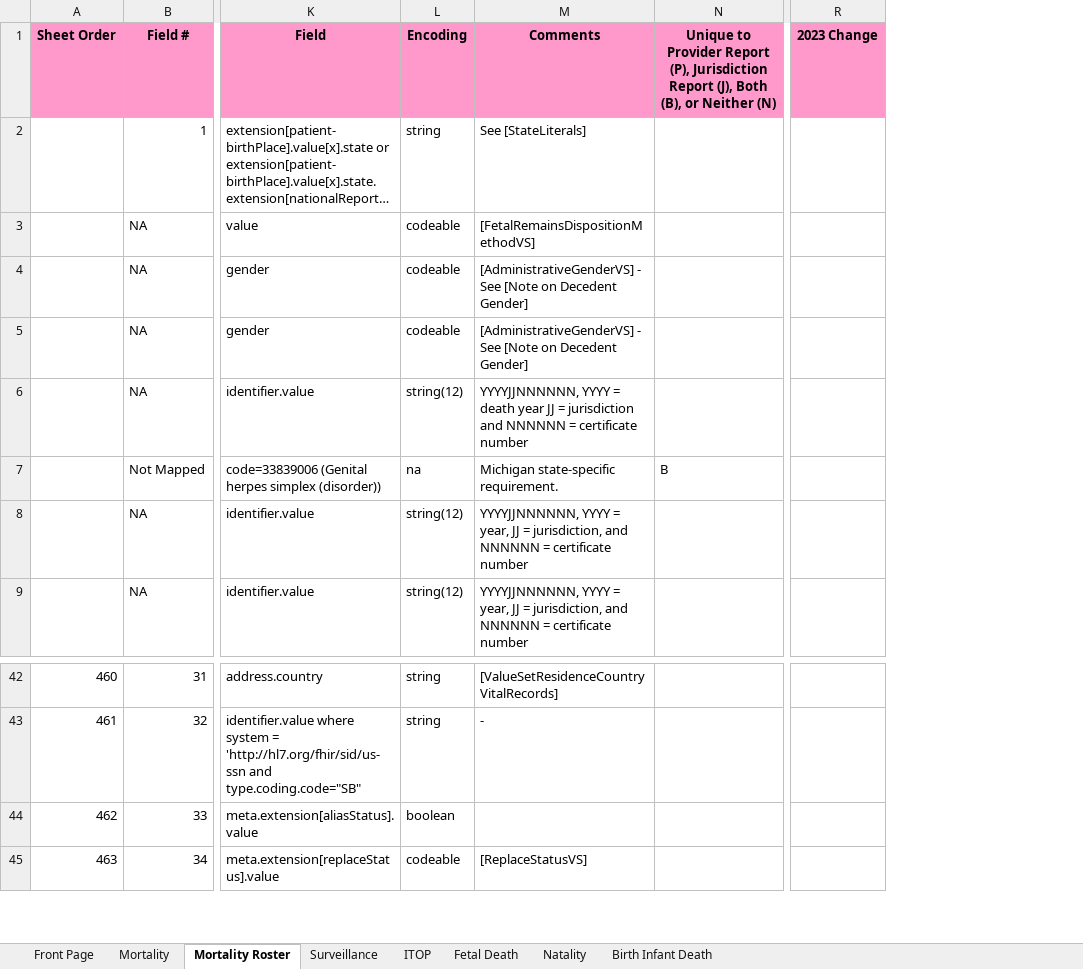
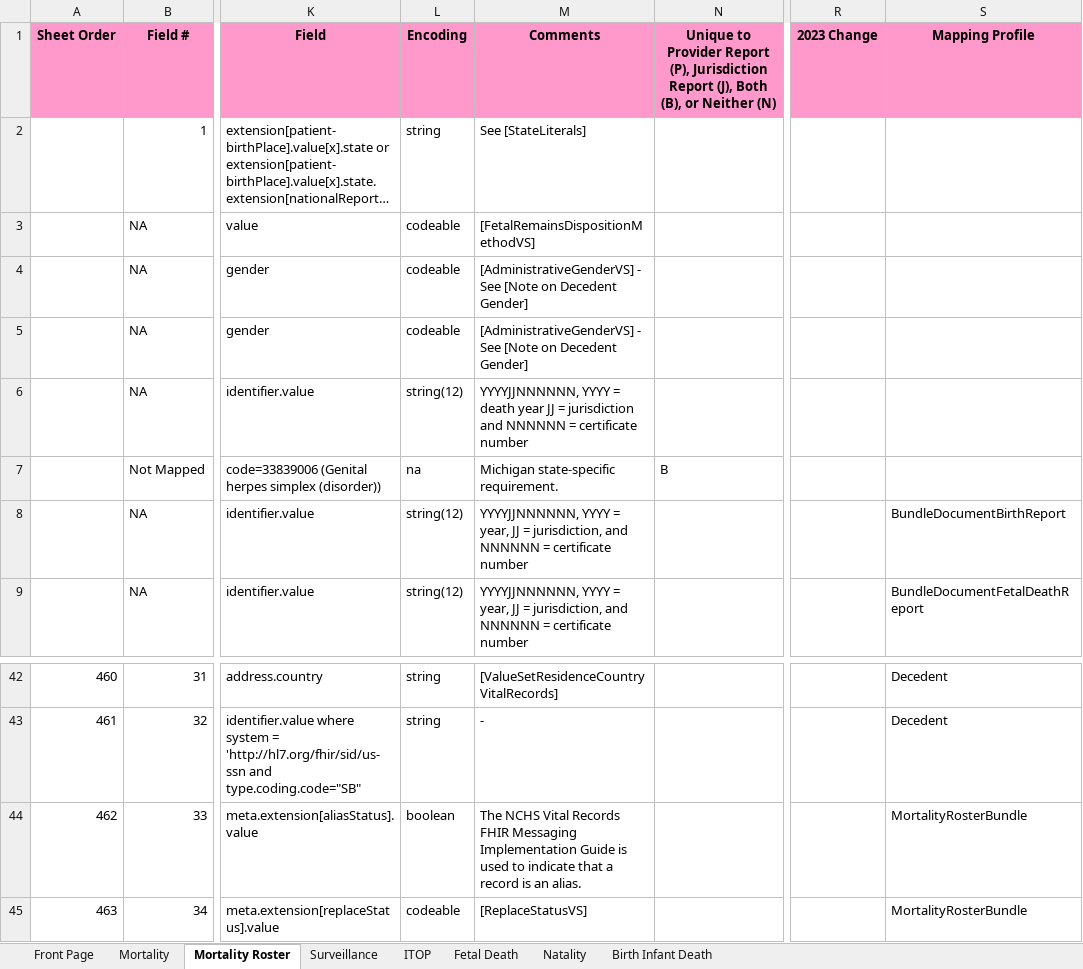
Before and after one commit to HL7/vr-common-library, an Excel workbook: input/images/IJE_File_Layouts_and_FHIR_Mapping_24-06-21.xlsx, sheet Mortality Roster, drawn as a sheet; only a part is shown, gaps mark what is left out; long unchanged cells end in …; values as stored, in another font and other column widths than the file's, no borders; the diff names each change by its address in the sheet, - before the commit and + after, or states it on an @@ line.

Commit message:
reverted context of fetal death extension that was changed due to IGP warning

```diff
--- a/input/images/IJE_File_Layouts_and_FHIR_Mapping_24-06-21.xlsx (sheet Mortality Roster)
+++ b/input/images/IJE_File_Layouts_and_FHIR_Mapping_24-06-21.xlsx (sheet Mortality Roster)
+column S (Mapping Profile), rows 8-9: BundleDocumentBirthReport | BundleDocumentFetalDeathReport; rows 42-45: Decedent | Decedent | MortalityRosterBundle | MortalityRosterBundle
-M44 (Comments): (empty)
+M44 (Comments): The NCHS Vital Records FHIR Messaging Implementation Guide is used to indicate that a record is an alias.
```
Also changed, not shown: sheet Mortality, sheet Fetal Death, sheet Natality, sheet Surveillance, sheet ITOP, sheet Birth Infant Death, 2 other files.
